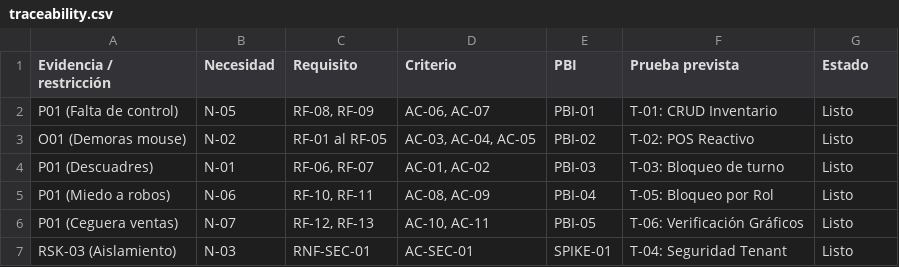
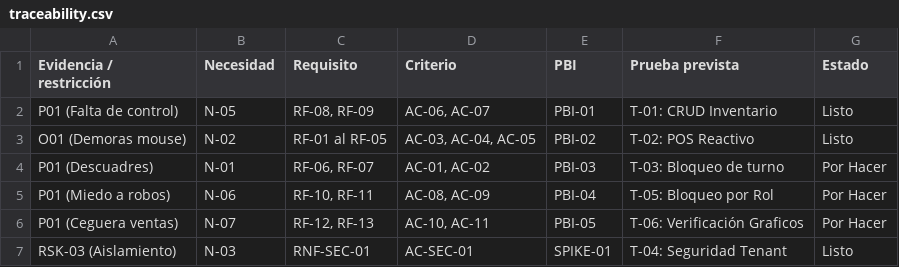
Before and after one commit to Leonel-Ayala/GestiSoft, a CSV file: product/week3/traceability.csv, drawn as a sheet; the diff names each change by its address in the sheet, - before the commit and + after, or states it on an @@ line.

```diff
--- a/product/week3/traceability.csv
+++ b/product/week3/traceability.csv
-G4:G6 (Estado): Listo
+G4:G6 (Estado): Por Hacer
-F6 (Prueba prevista): T-06: Verificación Gráficos
+F6 (Prueba prevista): T-06: Verificación Graficos
```
Also changed, not shown: 24 other files.
